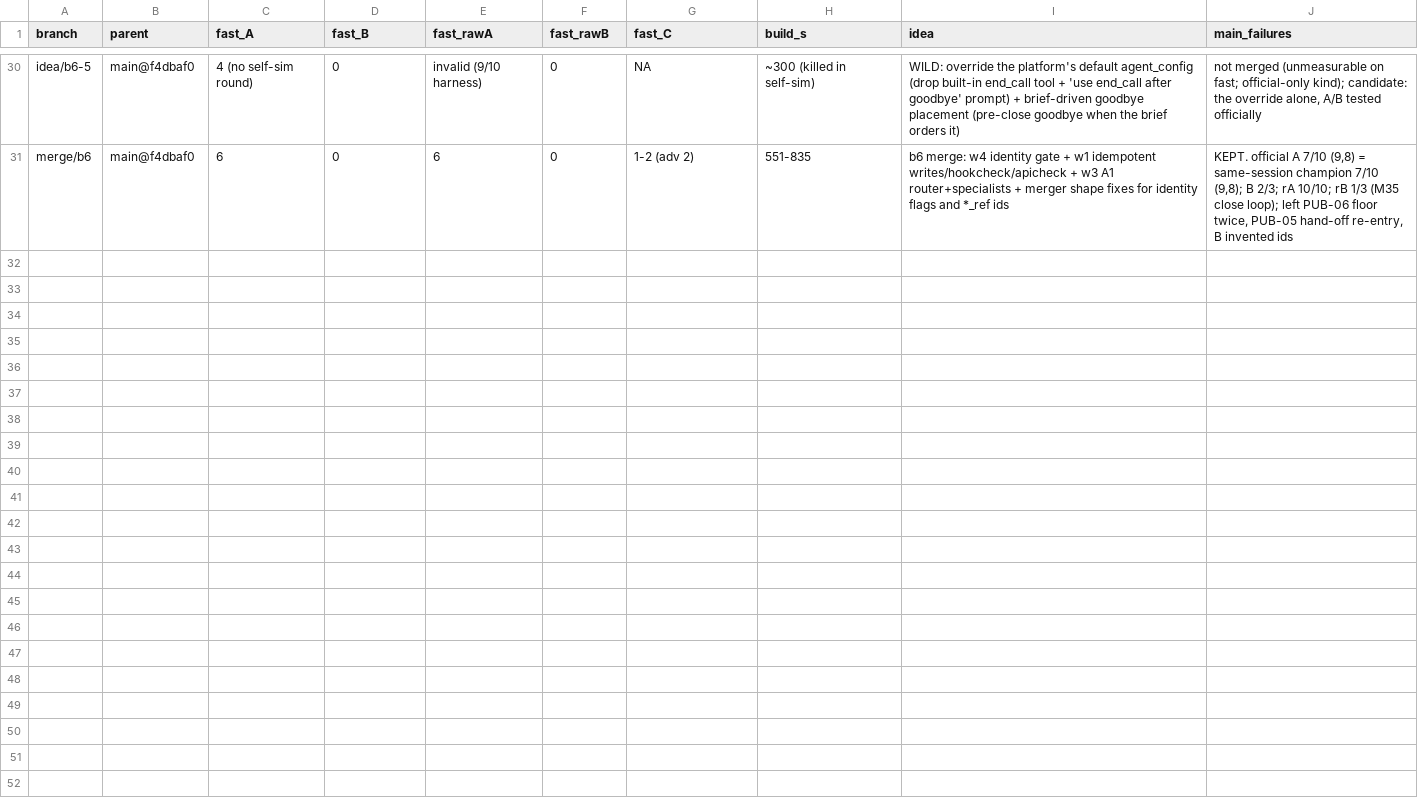
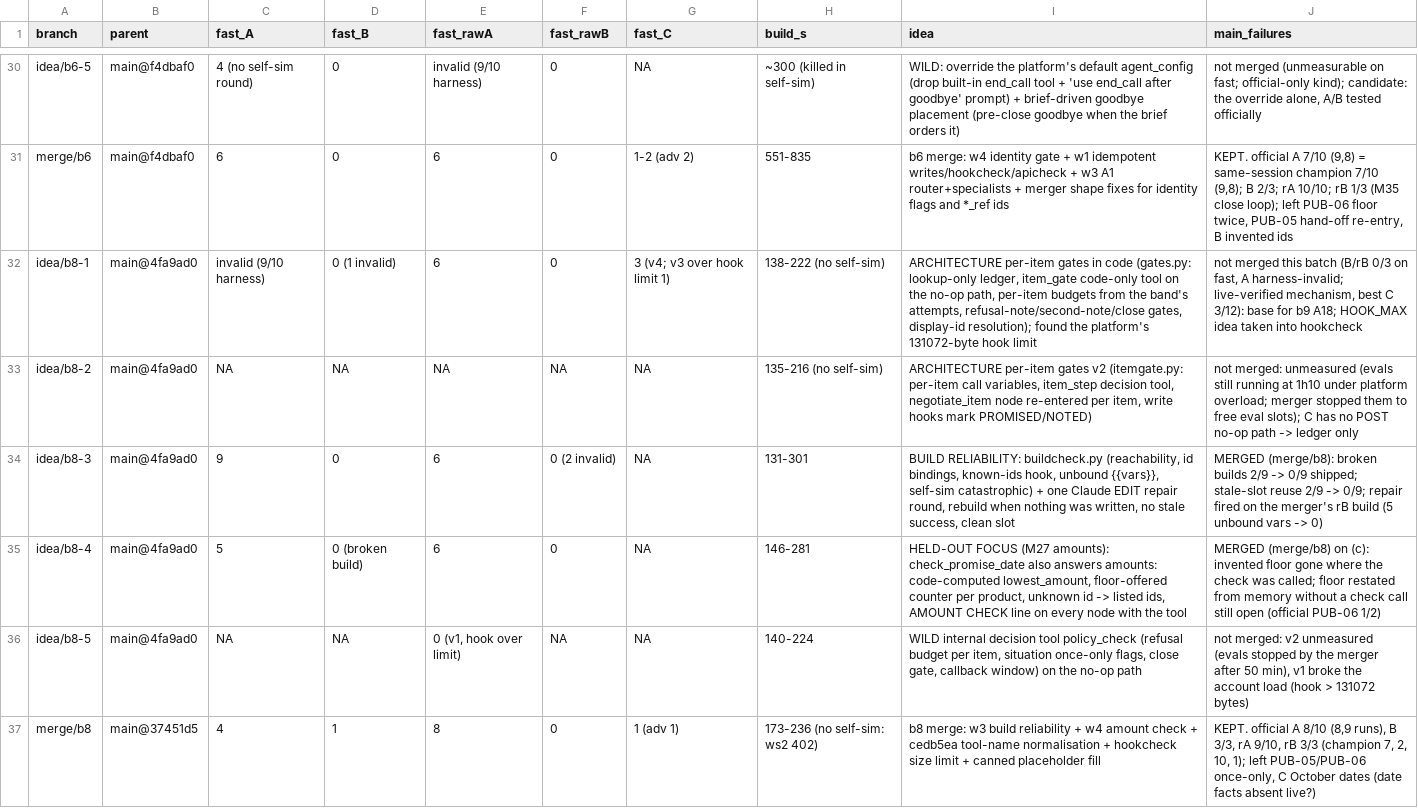
Before and after one commit to nagmex210/build-the-builder-final, a TSV file: archive.tsv, drawn as a sheet; only a part is shown, gaps mark what is left out; the diff names each change by its address in the sheet, - before the commit and + after, or states it on an @@ line.

```diff
--- a/archive.tsv
+++ b/archive.tsv
+row 32: idea/b8-1 | main@4fa9ad0 | invalid (9/10 harness) | 0 (1 invalid) | 6 | 0 | 3 (v4; v3 over hook limit 1) | 138-222 (no self-sim) | ARCHITECTURE per-item gates in code (gates.py: lookup-only ledger, item_gate code-only tool on the no-op path, per-item budgets from the band's attempts, refusal-note/second-note/close gates, display-id resolution); found the platform's 131072-byte hook limit | not merged this batch (B/rB 0/3 on fast, A harness-invalid; live-verified mechanism, best C 3/12): base for b9 A18; HOOK_MAX idea taken into hookcheck
+row 33: idea/b8-2 | main@4fa9ad0 | NA | NA | NA | NA | NA | 135-216 (no self-sim) | ARCHITECTURE per-item gates v2 (itemgate.py: per-item call variables, item_step decision tool, negotiate_item node re-entered per item, write hooks mark PROMISED/NOTED) | not merged: unmeasured (evals still running at 1h10 under platform overload; merger stopped them to free eval slots); C has no POST no-op path -> ledger only
+row 34: idea/b8-3 | main@4fa9ad0 | 9 | 0 | 6 | 0 (2 invalid) | NA | 131-301 | BUILD RELIABILITY: buildcheck.py (reachability, id bindings, known-ids hook, unbound {{vars}}, self-sim catastrophic) + one Claude EDIT repair round, rebuild when nothing was written, no stale success, clean slot | MERGED (merge/b8): broken builds 2/9 -> 0/9 shipped; stale-slot reuse 2/9 -> 0/9; repair fired on the merger's rB build (5 unbound vars -> 0)
+row 35: idea/b8-4 | main@4fa9ad0 | 5 | 0 (broken build) | 6 | 0 | NA | 146-281 | HELD-OUT FOCUS (M27 amounts): check_promise_date also answers amounts: code-computed lowest_amount, floor-offered counter per product, unknown id -> listed ids, AMOUNT CHECK line on every node with the tool | MERGED (merge/b8) on (c): invented floor gone where the check was called; floor restated from memory without a check call still open (official PUB-06 1/2)
+row 36: idea/b8-5 | main@4fa9ad0 | NA | NA | 0 (v1, hook over limit) | NA | NA | 140-224 | WILD internal decision tool policy_check (refusal budget per item, situation once-only flags, close gate, callback window) on the no-op path | not merged: v2 unmeasured (evals stopped by the merger after 50 min), v1 broke the account load (hook > 131072 bytes)
+row 37: merge/b8 | main@37451d5 | 4 | 1 | 8 | 0 | 1 (adv 1) | 173-236 (no self-sim: ws2 402) | b8 merge: w3 build reliability + w4 amount check + cedb5ea tool-name normalisation + hookcheck size limit + canned placeholder fill | KEPT. official A 8/10 (8,9 runs), B 3/3, rA 9/10, rB 3/3 (champion 7, 2, 10, 1); left PUB-05/PUB-06 once-only, C October dates (date facts absent live?)
```
Also changed, not shown: results.tsv, 28 other files.
